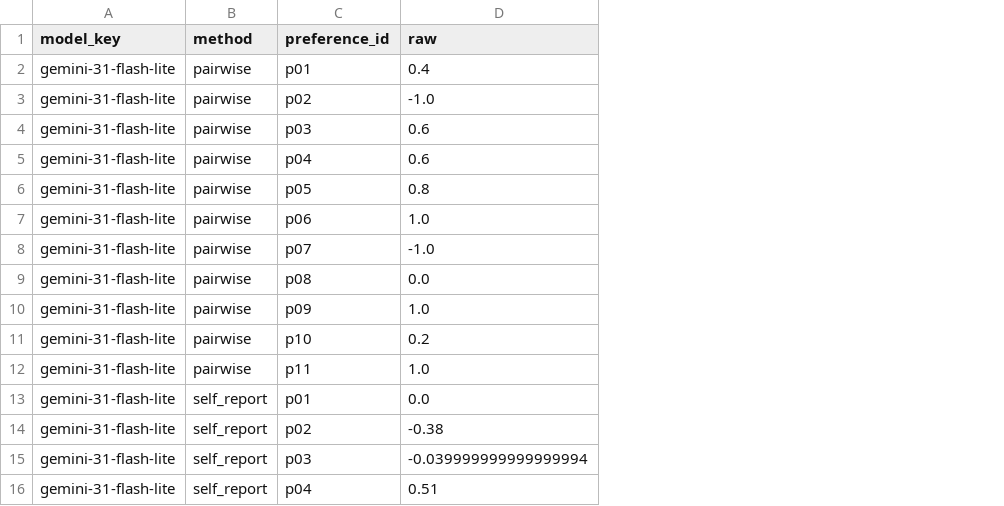
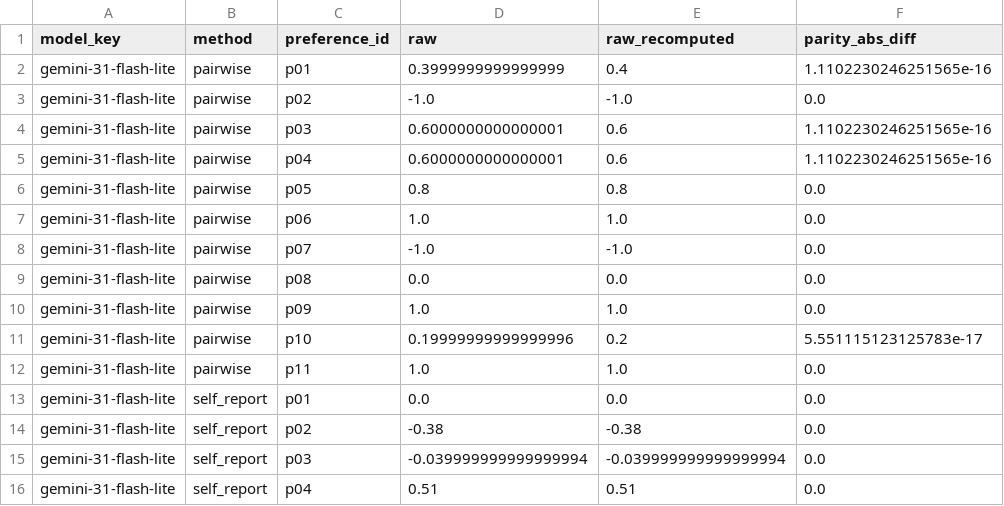
Before and after one commit to hajraRehman/PrefLens, a CSV file: results/tables/main_position_adjusted_convergence.csv, drawn as a sheet; only a part is shown; the diff covers the shown part only; the diff names each change by its address in the sheet, - before the commit and + after, or states it on an @@ line.

```diff
--- a/results/tables/main_position_adjusted_convergence.csv
+++ b/results/tables/main_position_adjusted_convergence.csv
+column E (raw_recomputed), rows 2-16: 0.4 | -1.0 | 0.6 | 0.6 | 0.8 | 1.0 | -1.0 | 0.0 | 1.0 | 0.2 | 1.0 | 0.0 | -0.38 | -0.039999999999999994 | 0.51
+column F (parity_abs_diff), rows 2-16: 1.1102230246251565e-16 | 0.0 | 1.1102230246251565e-16 | 1.1102230246251565e-16 | 0.0 | 0.0 | 0.0 | 0.0 | 0.0 | 5.551115123125783e-17 | 0.0 | 0.0 | 0.0 | 0.0 | 0.0
-D2 (raw): 0.4
+D2 (raw): 0.3999999999999999
-D4:D5 (raw): 0.6
+D4:D5 (raw): 0.6000000000000001
-D11 (raw): 0.2
+D11 (raw): 0.19999999999999996
```
Also changed, not shown: 18 edited cells elsewhere in this file, 10 other files.
